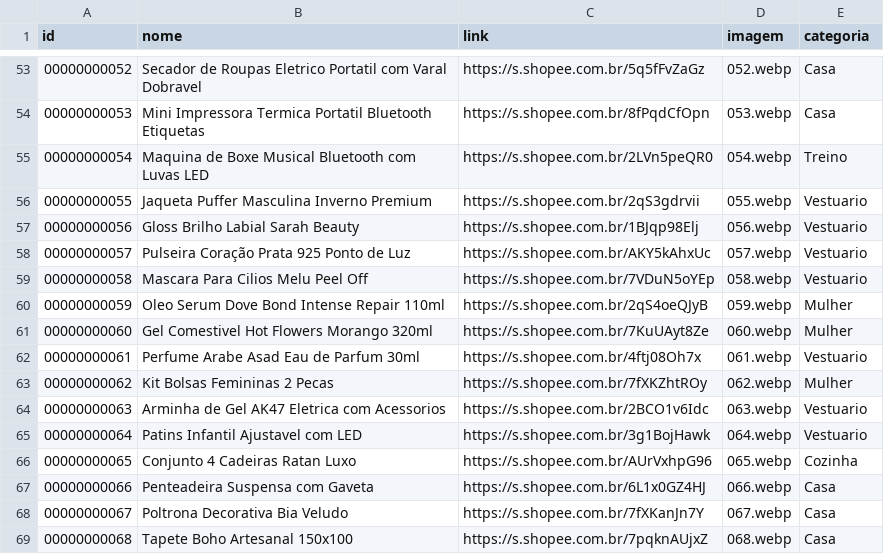
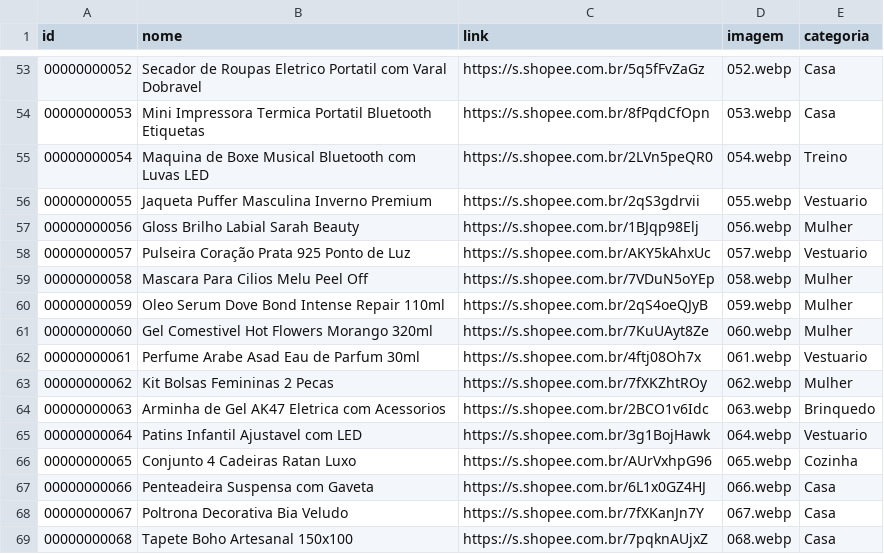
Before and after one commit to carlos34535/minha-shopee, a CSV file: ofertas.csv, drawn as a sheet; only a part is shown, gaps mark what is left out.

Commit message:
Update ofertas.csv

```diff
--- a/ofertas.csv
+++ b/ofertas.csv
@@ -56,5 +56,5 @@ id,nome,link,imagem,categoria
 00000000055,Jaqueta Puffer Masculina Inverno Premium,https://s.shopee.com.br/2qS3gdrvii,055.webp,Vestuario
-00000000056,Gloss Brilho Labial Sarah Beauty,https://s.shopee.com.br/1BJqp98Elj,056.webp,Vestuario
+00000000056,Gloss Brilho Labial Sarah Beauty,https://s.shopee.com.br/1BJqp98Elj,056.webp,Mulher
 00000000057,Pulseira Coração Prata 925 Ponto de Luz,https://s.shopee.com.br/AKY5kAhxUc,057.webp,Vestuario
-00000000058,Mascara Para Cilios Melu Peel Off,https://s.shopee.com.br/7VDuN5oYEp,058.webp,Vestuario
+00000000058,Mascara Para Cilios Melu Peel Off,https://s.shopee.com.br/7VDuN5oYEp,058.webp,Mulher
 00000000059,Oleo Serum Dove Bond Intense Repair 110ml,https://s.shopee.com.br/2qS4oeQJyB,059.webp,Mulher
@@ -63,3 +63,3 @@ id,nome,link,imagem,categoria
 00000000062,Kit Bolsas Femininas 2 Pecas,https://s.shopee.com.br/7fXKZhtROy,062.webp,Mulher
-00000000063,Arminha de Gel AK47 Eletrica com Acessorios,https://s.shopee.com.br/2BCO1v6Idc,063.webp,Vestuario
+00000000063,Arminha de Gel AK47 Eletrica com Acessorios,https://s.shopee.com.br/2BCO1v6Idc,063.webp,Brinquedo
 00000000064,Patins Infantil Ajustavel com LED,https://s.shopee.com.br/3g1BojHawk,064.webp,Vestuario
```
